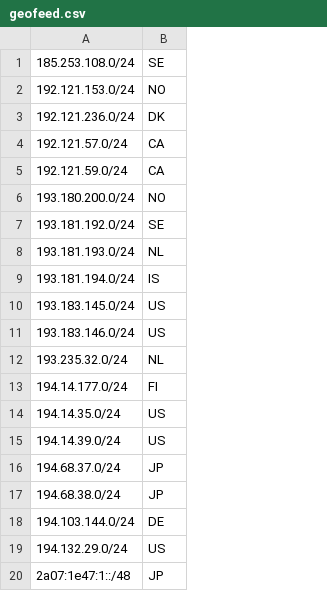
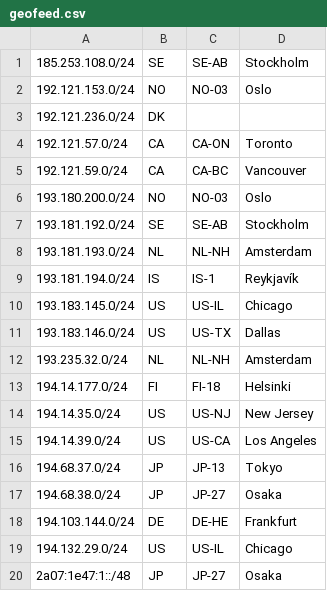
Before and after one commit to lolocompany/geofeed, a CSV file: geofeed.csv, drawn as a sheet; the diff names each change by its address in the sheet, - before the commit and + after, or states it on an @@ line.

Commit message:
More specific

```diff
--- a/geofeed.csv
+++ b/geofeed.csv
+column C, rows 1-20: SE-AB | NO-03 |  | CA-ON | CA-BC | NO-03 | SE-AB | NL-NH | IS-1 | US-IL | US-TX | NL-NH | FI-18 | US-NJ | US-CA | JP-13 | JP-27 | DE-HE | US-IL | JP-27
+column D, rows 1-20: Stockholm | Oslo |  | Toronto | Vancouver | Oslo | Stockholm | Amsterdam | Reykjavík | Chicago | Dallas | Amsterdam | Helsinki | New Jersey | Los Angeles | Tokyo | Osaka | Frankfurt | Chicago | Osaka
```
